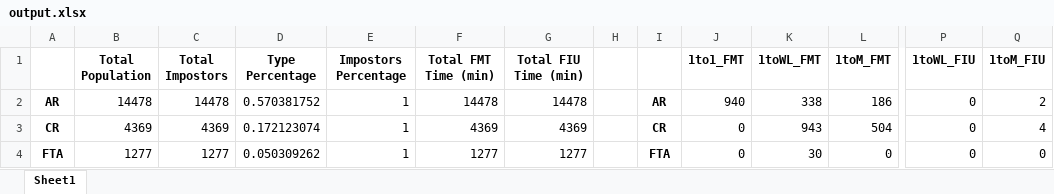
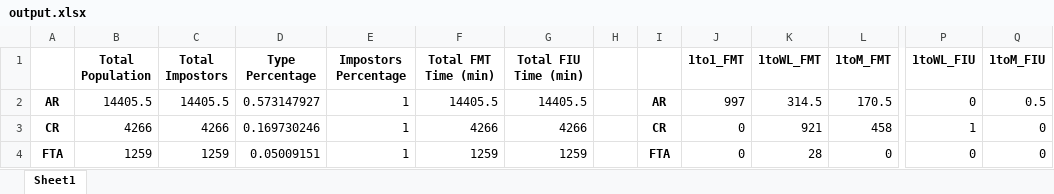
Before and after one commit to jonnyribas/biometrix_genoa, an Excel workbook: output.xlsx, sheet Sheet1, drawn as a sheet; only a part is shown, gaps mark what is left out; values as stored, in another font and other column widths than the file's, no borders; the diff covers the shown part only; the diff names each change by its address in the sheet, - before the commit and + after, or states it on an @@ line.

```diff
--- a/output.xlsx (sheet Sheet1)
+++ b/output.xlsx (sheet Sheet1)
-B2 (Total Population): 14478
+B2 (Total Population): 14405.5
-C2 (Total Impostors): 14478
+C2 (Total Impostors): 14405.5
-D2 (Type Percentage): 0.570381752
+D2 (Type Percentage): 0.573147927
-F2 (Total FMT Time (min)): 14478
+F2 (Total FMT Time (min)): 14405.5
-G2 (Total FIU Time (min)): 14478
+G2 (Total FIU Time (min)): 14405.5
-J2 (1to1_FMT): 940
+J2 (1to1_FMT): 997
-K2 (1toWL_FMT): 338
+K2 (1toWL_FMT): 314.5
-L2 (1toM_FMT): 186
+L2 (1toM_FMT): 170.5
-Q2 (1toM_FIU): 2
+Q2 (1toM_FIU): 0.5
-B3 (Total Population): 4369
+B3 (Total Population): 4266
-C3 (Total Impostors): 4369
+C3 (Total Impostors): 4266
-D3 (Type Percentage): 0.172123074
+D3 (Type Percentage): 0.169730246
-F3 (Total FMT Time (min)): 4369
+F3 (Total FMT Time (min)): 4266
-G3 (Total FIU Time (min)): 4369
+G3 (Total FIU Time (min)): 4266
-K3 (1toWL_FMT): 943
+K3 (1toWL_FMT): 921
-L3 (1toM_FMT): 504
+L3 (1toM_FMT): 458
-P3 (1toWL_FIU): 0
+P3 (1toWL_FIU): 1
-Q3 (1toM_FIU): 4
+Q3 (1toM_FIU): 0
-B4 (Total Population): 1277
+B4 (Total Population): 1259
-C4 (Total Impostors): 1277
+C4 (Total Impostors): 1259
-D4 (Type Percentage): 0.050309262
+D4 (Type Percentage): 0.05009151
-F4 (Total FMT Time (min)): 1277
+F4 (Total FMT Time (min)): 1259
-G4 (Total FIU Time (min)): 1277
+G4 (Total FIU Time (min)): 1259
-K4 (1toWL_FMT): 30
+K4 (1toWL_FMT): 28
```
Also changed, not shown: 17 edited cells elsewhere in this sheet, 2 other files.
